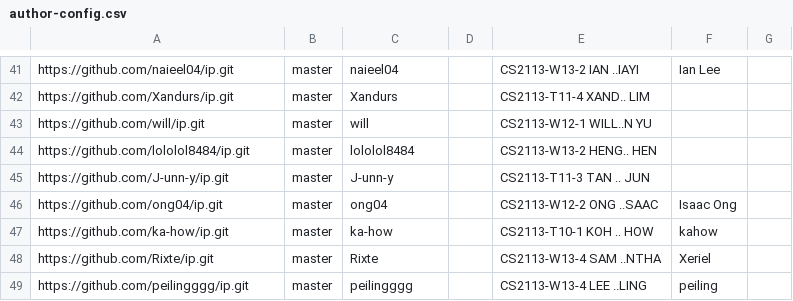
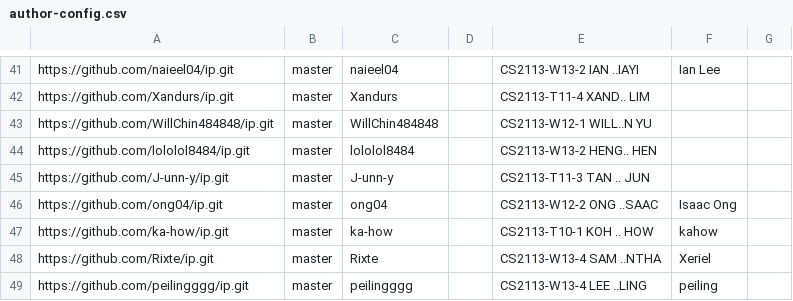
Before and after one commit to NUS-CS2113-AY2627-S1/ip-dashboard, a CSV file: config/author-config.csv, drawn as a sheet; only a part is shown, gaps mark what is left out.

Commit message:
Update configs

```diff
--- a/config/author-config.csv
+++ b/config/author-config.csv
@@ -42,3 +42,3 @@ https://github.com/naieel04/ip.git,master,naieel04,,CS2113-W13-2 IAN ..IAYI,Ian
 https://github.com/Xandurs/ip.git,master,Xandurs,,CS2113-T11-4 XAND.. LIM,,
-https://github.com/will/ip.git,master,will,,CS2113-W12-1 WILL..N YU,,
+https://github.com/WillChin484848/ip.git,master,WillChin484848,,CS2113-W12-1 WILL..N YU,,
 https://github.com/lololol8484/ip.git,master,lololol8484,,CS2113-W13-2 HENG.. HEN,,
```
Also changed, not shown: config/repo-config.csv.
